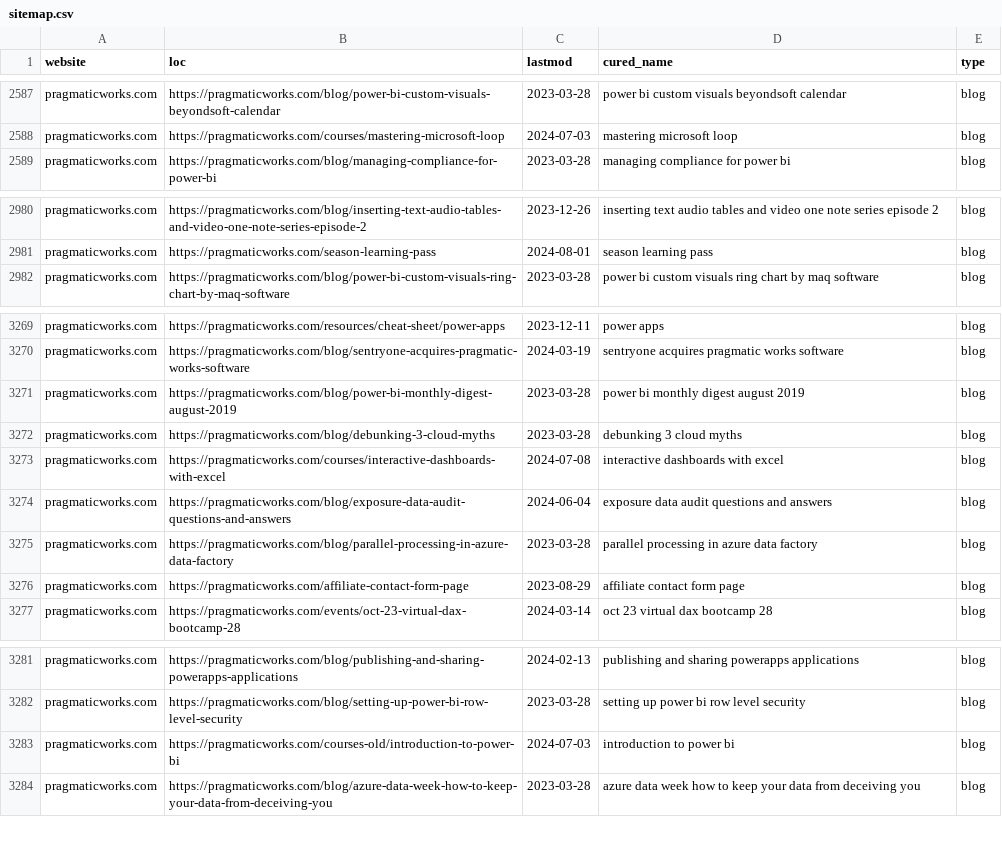
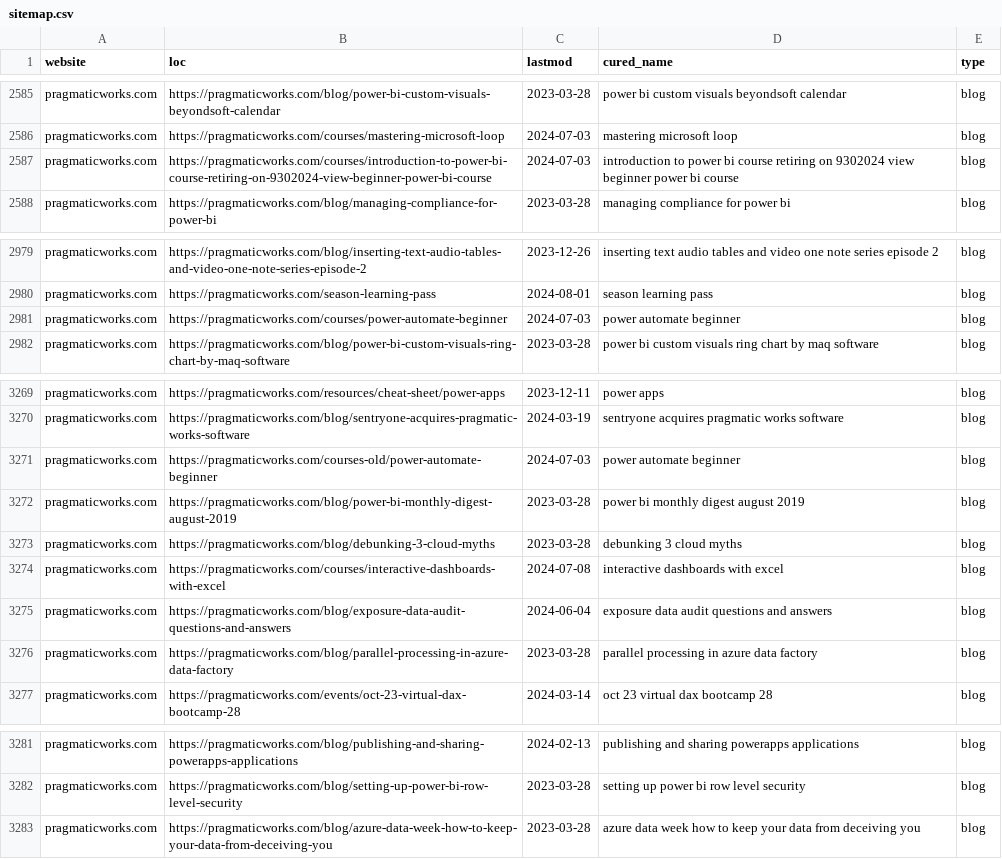
Before and after one commit to julian-passebecq/newsai_blue_scripts, a CSV file: newsai_script-main/data/sitemap.csv, drawn as a sheet; only a part is shown, gaps mark what is left out; the diff covers the shown part only.

```diff
--- a/newsai_script-main/data/sitemap.csv
+++ b/newsai_script-main/data/sitemap.csv
@@ -2588,2 +2586,3 @@ pragmaticworks.com,https://pragmaticworks.com/blog/power-bi-custom-visuals-beyon
 pragmaticworks.com,https://pragmaticworks.com/courses/mastering-microsoft-loop,2024-07-03,mastering microsoft loop,blog
+pragmaticworks.com,https://pragmaticworks.com/courses/introduction-to-power-bi-course-retiring-on-9302024-view-beginner-power-bi-course,2024-07-03,introduction to power bi course retiring on 9302024 view beginner power bi course,blog
 pragmaticworks.com,https://pragmaticworks.com/blog/managing-compliance-for-power-bi,2023-03-28,managing compliance for power bi,blog
@@ -2981,2 +2980,3 @@ pragmaticworks.com,https://pragmaticworks.com/blog/inserting-text-audio-tables-a
 pragmaticworks.com,https://pragmaticworks.com/season-learning-pass,2024-08-01,season learning pass,blog
+pragmaticworks.com,https://pragmaticworks.com/courses/power-automate-beginner,2024-07-03,power automate beginner,blog
 pragmaticworks.com,https://pragmaticworks.com/blog/power-bi-custom-visuals-ring-chart-by-maq-software,2023-03-28,power bi custom visuals ring chart by maq software,blog
@@ -3270,2 +3270,3 @@ pragmaticworks.com,https://pragmaticworks.com/resources/cheat-sheet/power-apps,2
 pragmaticworks.com,https://pragmaticworks.com/blog/sentryone-acquires-pragmatic-works-software,2024-03-19,sentryone acquires pragmatic works software,blog
+pragmaticworks.com,https://pragmaticworks.com/courses-old/power-automate-beginner,2024-07-03,power automate beginner,blog
 pragmaticworks.com,https://pragmaticworks.com/blog/power-bi-monthly-digest-august-2019,2023-03-28,power bi monthly digest august 2019,blog
@@ -3275,3 +3276,2 @@ pragmaticworks.com,https://pragmaticworks.com/blog/exposure-data-audit-questions
 pragmaticworks.com,https://pragmaticworks.com/blog/parallel-processing-in-azure-data-factory,2023-03-28,parallel processing in azure data factory,blog
-pragmaticworks.com,https://pragmaticworks.com/affiliate-contact-form-page,2023-08-29,affiliate contact form page,blog
 pragmaticworks.com,https://pragmaticworks.com/events/oct-23-virtual-dax-bootcamp-28,2024-03-14,oct 23 virtual dax bootcamp 28,blog
@@ -3282,3 +3282,2 @@ pragmaticworks.com,https://pragmaticworks.com/blog/publishing-and-sharing-powera
 pragmaticworks.com,https://pragmaticworks.com/blog/setting-up-power-bi-row-level-security,2023-03-28,setting up power bi row level security,blog
-pragmaticworks.com,https://pragmaticworks.com/courses-old/introduction-to-power-bi,2024-07-03,introduction to power bi,blog
 pragmaticworks.com,https://pragmaticworks.com/blog/azure-data-week-how-to-keep-your-data-from-deceiving-you,2023-03-28,azure data week how to keep your data from deceiving you,blog
```
Also changed, not shown: 3 added rows and 9 removed rows elsewhere in this file.
